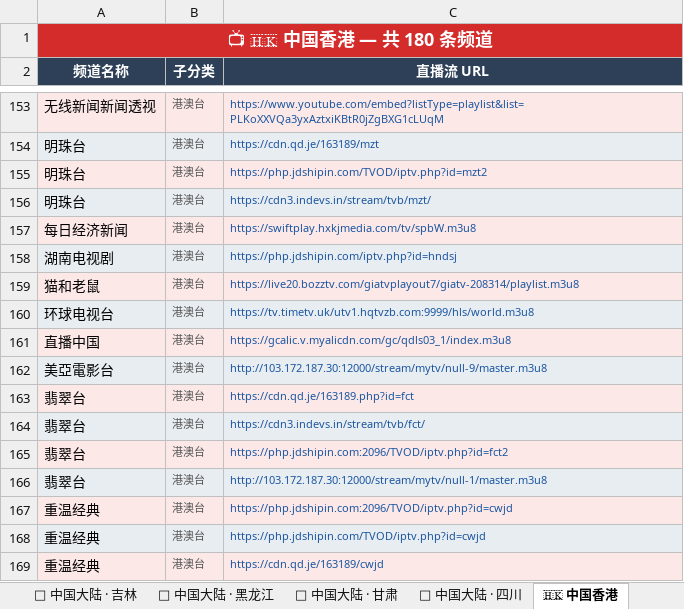
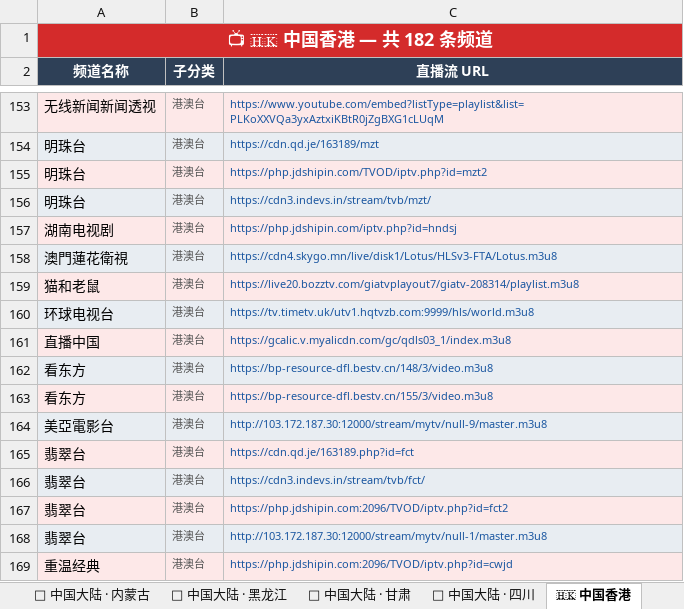
Before and after one commit to amazonjdshop/tv, an Excel workbook: channels_overview.xlsx, sheet 🇭🇰 中国香港, drawn as a sheet; only a part is shown, gaps mark what is left out; the shorter side is filled out with more unchanged rows; values as stored, in another font and other column widths than the file's, no borders; removed rows and columns are numbered as before the commit, all else as after; the diff names each change by its address in the sheet, - before the commit and + after, or states it on an @@ line.

```diff
--- a/channels_overview.xlsx (sheet 🇭🇰 中国香港)
+++ b/channels_overview.xlsx (sheet 🇭🇰 中国香港)
+sheet tab: 📡 中国大陆 · 内蒙古
-A1 (频道名称): 📺 🇭🇰 中国香港 — 共 180 条频道
+A1 (频道名称): 📺 🇭🇰 中国香港 — 共 182 条频道
-row 157: 每日经济新闻 | 港澳台 | https://swiftplay.hxkjmedia.com/tv/spbW.m3u8
+row 158: 澳門蓮花衛視 | 港澳台 | https://cdn4.skygo.mn/live/disk1/Lotus/HLSv3-FTA/Lotus.m3u8
+row 162: 看东方 | 港澳台 | https://bp-resource-dfl.bestv.cn/148/3/video.m3u8
+row 163: 看东方 | 港澳台 | https://bp-resource-dfl.bestv.cn/155/3/video.m3u8
```
Also changed, not shown: sheet 📺 其他频道, sheet 📡 中国大陆 · 央视, sheet 🎬 影视点播, sheet 📊 总览, sheet 📡 中国大陆 · 吉林, sheet 📡 中国大陆 · 广东, 1 more sheet, 6 other files.
